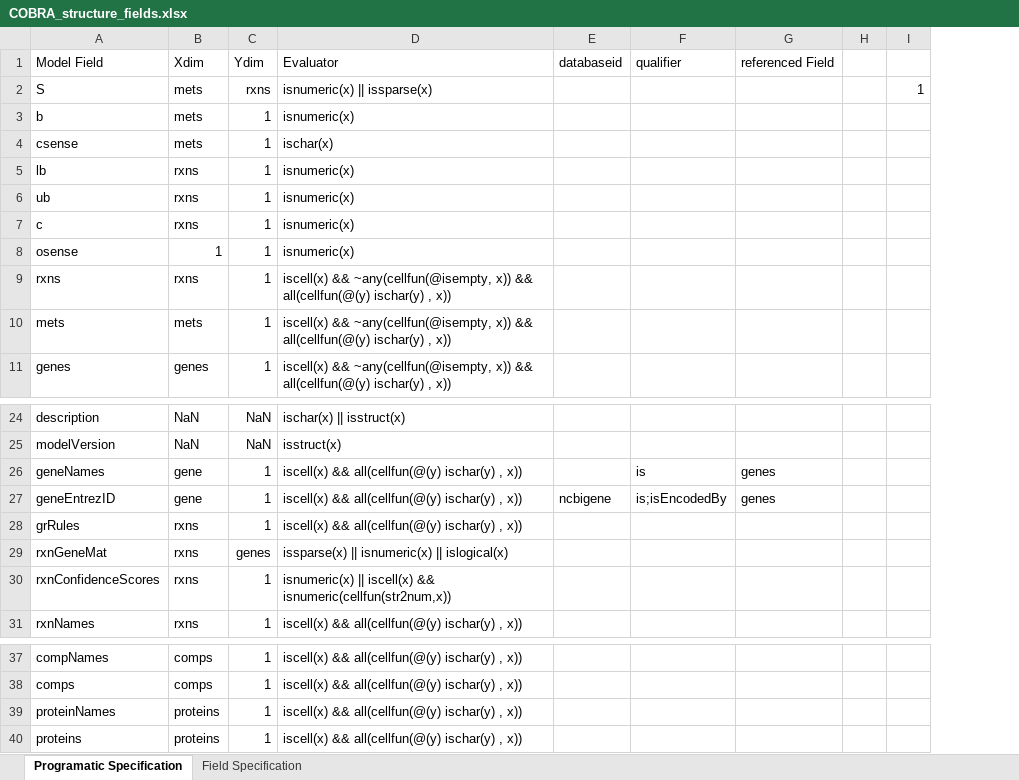
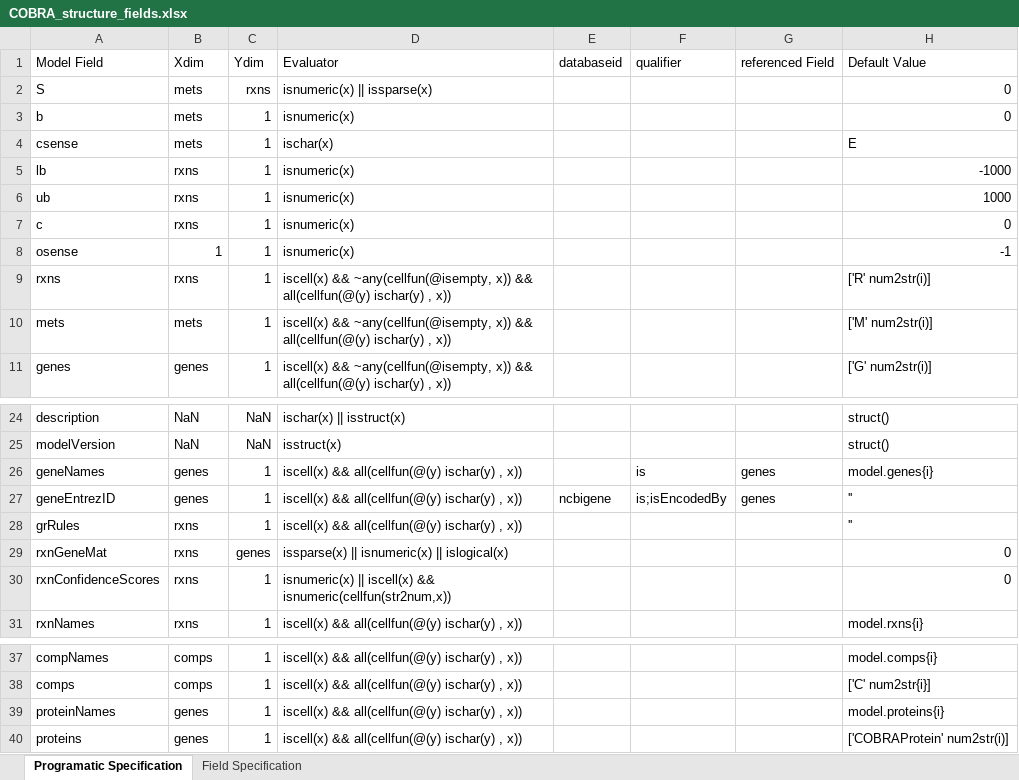
Before and after one commit to opencobra/cobratoolbox, an Excel workbook: src/base/io/COBRA_structure_fields.xlsx, sheet Programatic Specification, drawn as a sheet; only a part is shown, gaps mark what is left out; values as stored, in another font and other column widths than the file's, no borders; removed rows and columns are numbered as before the commit, all else as after; the diff names each change by its address in the sheet, - before the commit and + after, or states it on an @@ line.

```diff
--- a/src/base/io/COBRA_structure_fields.xlsx (sheet Programatic Specification)
+++ b/src/base/io/COBRA_structure_fields.xlsx (sheet Programatic Specification)
-column H, empty
-column I, row 2: 1
+column H (Default Value), rows 2-11: 0 | 0 | E | -1000 | 1000 | 0 | -1 | ['R' num2str(i)] | ['M' num2str(i)] | ['G' num2str(i)]; rows 24-31: struct() | struct() | model.genes{i} | '' | '' | 0 | 0 | model.rxns{i}; rows 37-40: model.comps{i} | ['C' num2str{i}] | model.proteins{i} | ['COBRAProtein' num2str(i)]
-B26:B27 (Xdim): gene
+B26:B27 (Xdim): genes
-B39:B40 (Xdim): proteins
+B39:B40 (Xdim): genes
```
Also changed, not shown: 10 other files.
